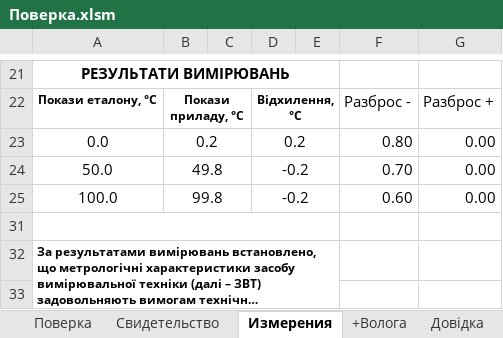
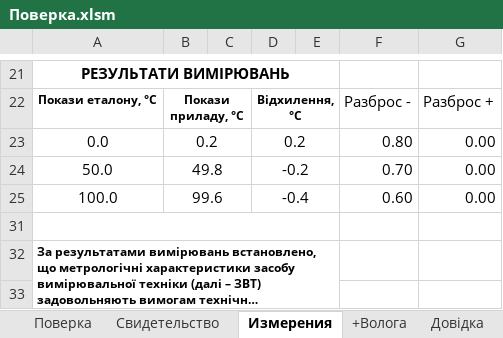
Before and after one commit to vlad-jsdev/workExcelVba, an Excel workbook: Поверка.xlsm, sheet Измерения, drawn as a sheet; only a part is shown, gaps mark what is left out; long unchanged cells end in …; values as stored, in another font and other column widths than the file's, no borders; charts and pictures not drawn; the diff names each change by its address in the sheet, - before the commit and + after, or states it on an @@ line.

```diff
--- a/Поверка.xlsm (sheet Измерения)
+++ b/Поверка.xlsm (sheet Измерения)
-B25: 99.8
+B25: 99.6
-D25: -0.2
+D25: -0.4
```
Also changed, not shown: sheet Свидетельство, sheet Протокол, sheet Свидетельство (2).
